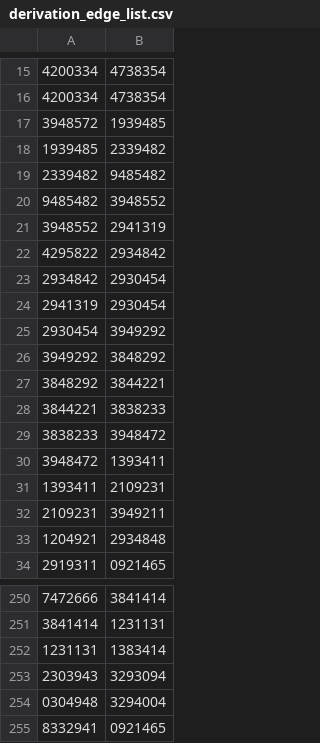
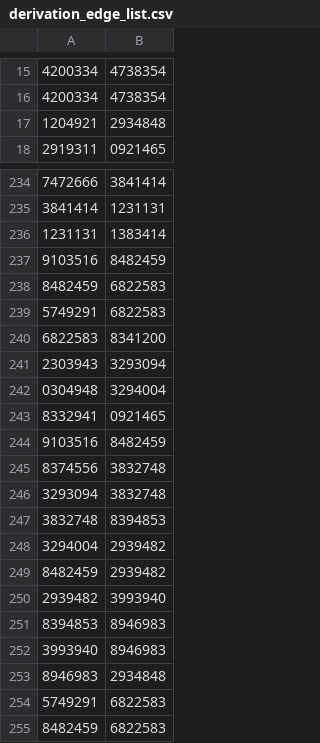
Before and after one commit to allofphysicsgraph/proofofconcept, a CSV file: v4_file_per_expression/derivations/all/derivation_edge_list.csv, drawn as a sheet; only a part is shown, gaps mark what is left out; the shorter side is filled out with more unchanged rows; the diff covers the shown part only.

```diff
--- a/v4_file_per_expression/derivations/all/derivation_edge_list.csv
+++ b/v4_file_per_expression/derivations/all/derivation_edge_list.csv
@@ -16,18 +16,2 @@
 4200334,4738354
-3948572,1939485
-1939485,2339482
-2339482,9485482
-9485482,3948552
-3948552,2941319
-4295822,2934842
-2934842,2930454
-2941319,2930454
-2930454,3949292
-3949292,3848292
-3848292,3844221
-3844221,3838233
-3838233,3948472
-3948472,1393411
-1393411,2109231
-2109231,3949211
 1204921,2934848
@@ -252,2 +236,6 @@
 1231131,1383414
+9103516,8482459
+8482459,6822583
+5749291,6822583
+6822583,8341200
 2303943,3293094
```
Also changed, not shown: 10 removed rows elsewhere in this file, v4_file_per_expression/derivations/all/expression_identifiers.csv, v4_file_per_expression/derivations/all/inference_rule_identifiers.csv, 9 other files.
